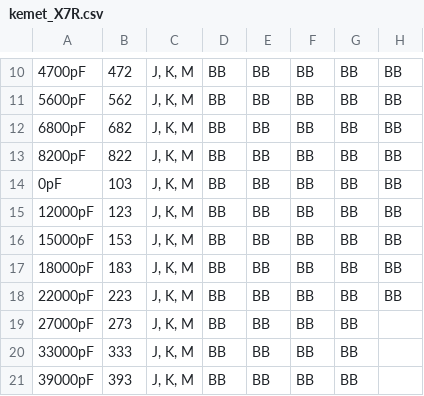
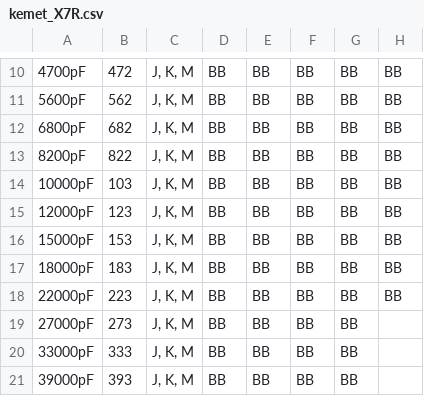
Before and after one commit to partmanager/partsdb, a CSV file: script_data_sources/capacitors/kemet/kemet_X7R.csv, drawn as a sheet; only a part is shown, gaps mark what is left out; the diff names each change by its address in the sheet, - before the commit and + after, or states it on an @@ line.

Commit message:
Fixed capacitance value in capacitor code 103

```diff
--- a/script_data_sources/capacitors/kemet/kemet_X7R.csv
+++ b/script_data_sources/capacitors/kemet/kemet_X7R.csv
-A14: 0pF
+A14: 10000pF
```
